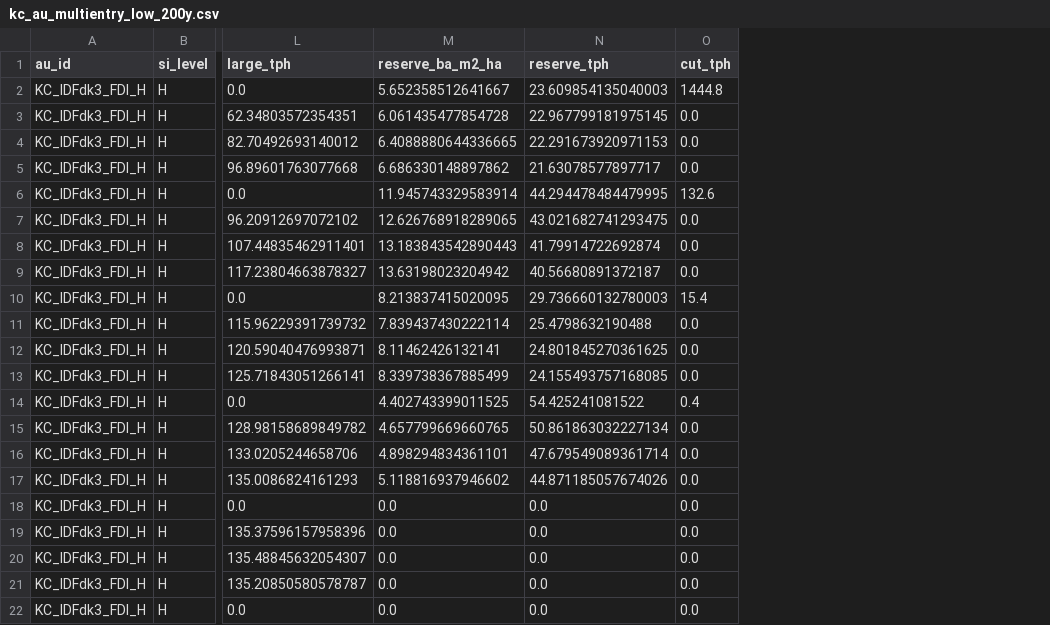
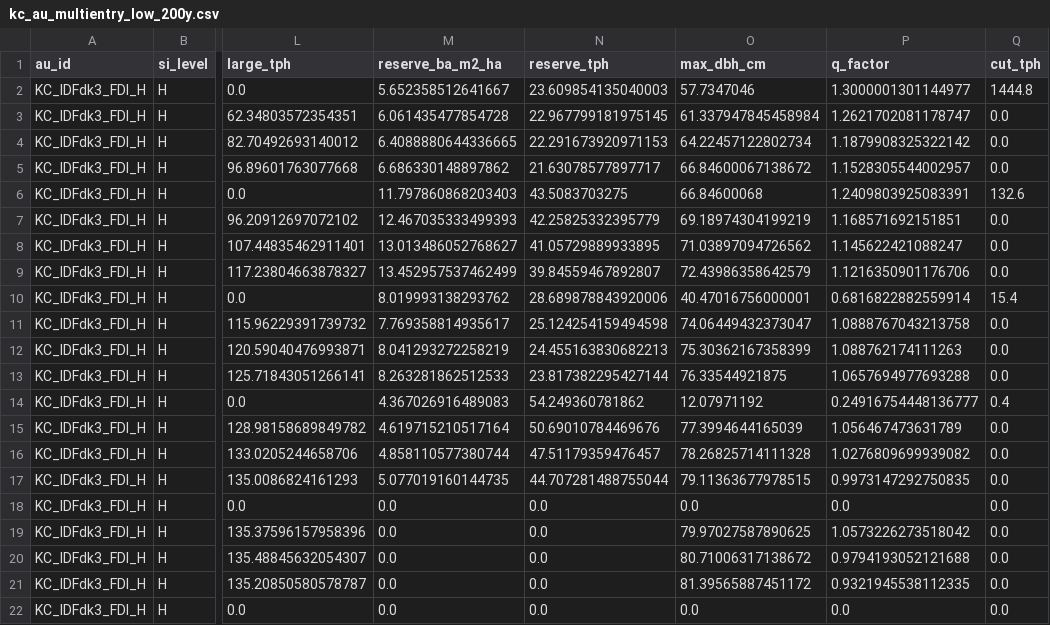
Before and after one commit to UBC-FRESH/femic-afrf-knifecreek-instance, a CSV file: data/psp/kc_au_200y/kc_au_multientry_low_200y.csv, drawn as a sheet; only a part is shown, gaps mark what is left out; the diff covers the shown part only; the diff names each change by its address in the sheet, - before the commit and + after, or states it on an @@ line.

```diff
--- a/data/psp/kc_au_200y/kc_au_multientry_low_200y.csv
+++ b/data/psp/kc_au_200y/kc_au_multientry_low_200y.csv
+column O (max_dbh_cm), rows 2-22: 57.7347046 | 61.337947845458984 | 64.22457122802734 | 66.84600067138672 | 66.84600068 | 69.18974304199219 | 71.03897094726562 | 72.43986358642579 | 40.47016756000001 | 74.06449432373047 | 75.30362167358399 | 76.33544921875 | 12.07971192 | 77.3994644165039 | 78.26825714111328 | 79.11363677978515 | 0.0 | 79.97027587890625 | 80.71006317138672 | 81.39565887451172 | 0.0
+column P (q_factor), rows 2-22: 1.3000001301144977 | 1.2621702081178747 | 1.1879908325322142 | 1.1528305544002957 | 1.2409803925083391 | 1.168571692151851 | 1.145622421088247 | 1.1216350901176706 | 0.6816822882559914 | 1.0888767043213758 | 1.088762174111263 | 1.0657694977693288 | 0.24916754448136777 | 1.056467473631789 | 1.0276809699939082 | 0.9973147292750835 | 0.0 | 1.0573226273518042 | 0.9794193052121688 | 0.9321945538112335 | 0.0
-M6 (reserve_ba_m2_ha): 11.945743329583914
+M6 (reserve_ba_m2_ha): 11.797860868203403
-N6 (reserve_tph): 44.294478484479995
+N6 (reserve_tph): 43.5083703275
-M7 (reserve_ba_m2_ha): 12.626768918289065
+M7 (reserve_ba_m2_ha): 12.467035333499393
-N7 (reserve_tph): 43.021682741293475
+N7 (reserve_tph): 42.25825332395779
-M8 (reserve_ba_m2_ha): 13.183843542890443
+M8 (reserve_ba_m2_ha): 13.013486052768627
-N8 (reserve_tph): 41.79914722692874
+N8 (reserve_tph): 41.05729889933895
-M9 (reserve_ba_m2_ha): 13.63198023204942
+M9 (reserve_ba_m2_ha): 13.452957537462499
-N9 (reserve_tph): 40.56680891372187
+N9 (reserve_tph): 39.84559467892807
-M10 (reserve_ba_m2_ha): 8.213837415020095
+M10 (reserve_ba_m2_ha): 8.019993138293762
-N10 (reserve_tph): 29.736660132780003
+N10 (reserve_tph): 28.689878843920006
-M11 (reserve_ba_m2_ha): 7.839437430222114
+M11 (reserve_ba_m2_ha): 7.769358814935617
-N11 (reserve_tph): 25.4798632190488
+N11 (reserve_tph): 25.124254159494598
-M12 (reserve_ba_m2_ha): 8.11462426132141
+M12 (reserve_ba_m2_ha): 8.041293272258219
-N12 (reserve_tph): 24.801845270361625
+N12 (reserve_tph): 24.455163830682213
-M13 (reserve_ba_m2_ha): 8.339738367885499
+M13 (reserve_ba_m2_ha): 8.263281862512533
-N13 (reserve_tph): 24.155493757168085
+N13 (reserve_tph): 23.817382295427144
-M14 (reserve_ba_m2_ha): 4.402743399011525
+M14 (reserve_ba_m2_ha): 4.367026916489083
-N14 (reserve_tph): 54.425241081522
+N14 (reserve_tph): 54.249360781862
-M15 (reserve_ba_m2_ha): 4.657799669660765
+M15 (reserve_ba_m2_ha): 4.619715210517164
-N15 (reserve_tph): 50.861863032227134
+N15 (reserve_tph): 50.69010784469676
-M16 (reserve_ba_m2_ha): 4.898294834361101
+M16 (reserve_ba_m2_ha): 4.858110577380744
-N16 (reserve_tph): 47.679549089361714
+N16 (reserve_tph): 47.51179359476457
-M17 (reserve_ba_m2_ha): 5.118816937946602
+M17 (reserve_ba_m2_ha): 5.077019160144735
-N17 (reserve_tph): 44.871185057674026
+N17 (reserve_tph): 44.707281488755044
```
Also changed, not shown: 112 edited cells elsewhere in this file, data/psp/kc_au_200y/kc_au_multientry_moderate_200y.csv, data/psp/kc_au_200y/kc_au_yield_200y.csv, 20 other files.
